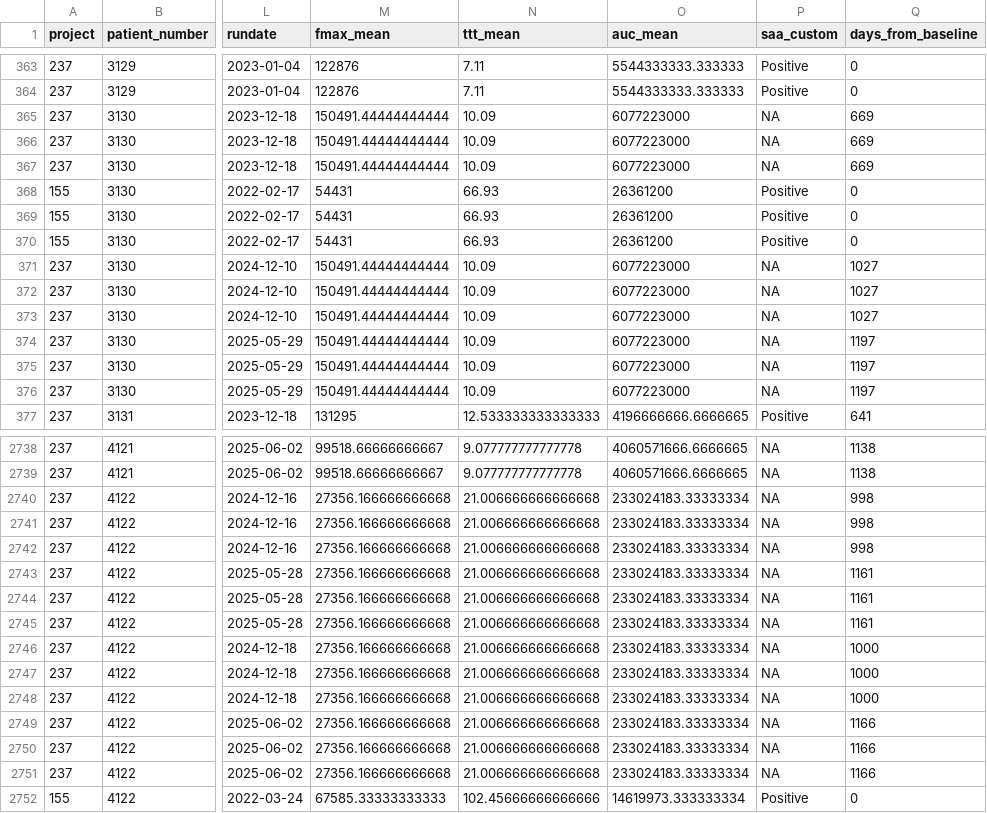
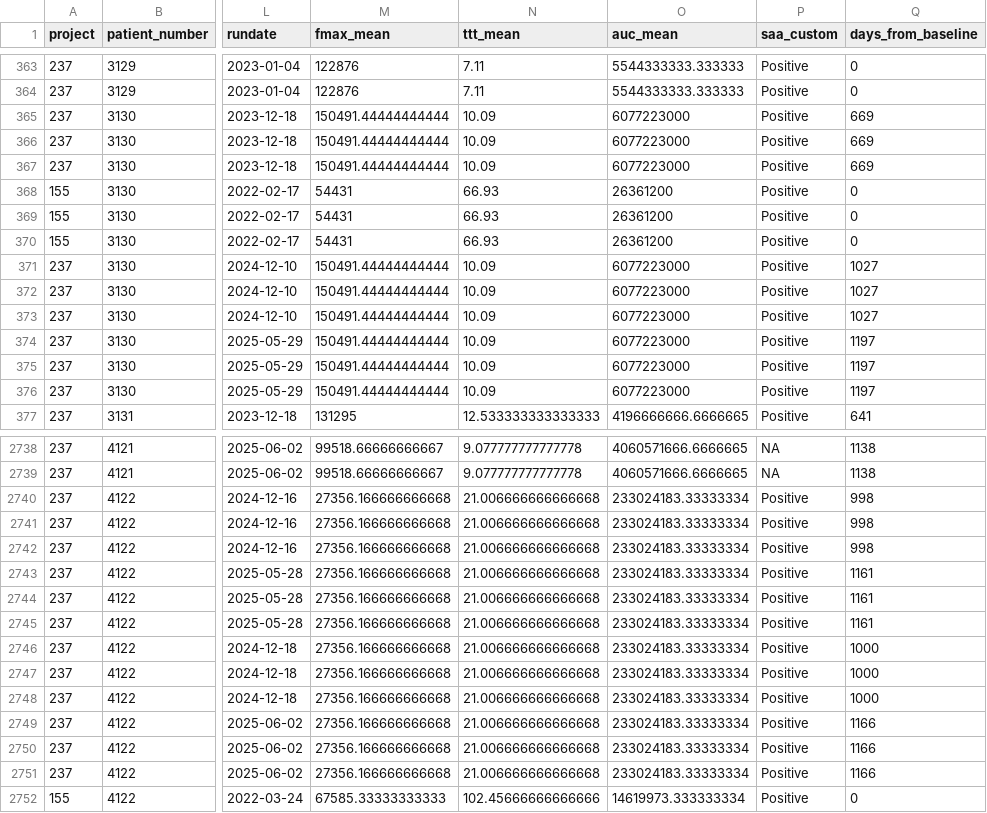
Before and after one commit to rforbiodatascience25/Group-30-Final-Project, a TSV file: data/03_dat_aug.tsv, drawn as a sheet; only a part is shown, gaps mark what is left out; the diff covers the shown part only; the diff names each change by its address in the sheet, - before the commit and + after, or states it on an @@ line.

```diff
--- a/data/03_dat_aug.tsv
+++ b/data/03_dat_aug.tsv
-P365:P367 (saa_custom): NA
+P365:P367 (saa_custom): Positive
-P371:P376 (saa_custom): NA
+P371:P376 (saa_custom): Positive
-P2740:P2751 (saa_custom): NA
+P2740:P2751 (saa_custom): Positive
```
Also changed, not shown: 156 edited cells elsewhere in this file, 2 other files.
